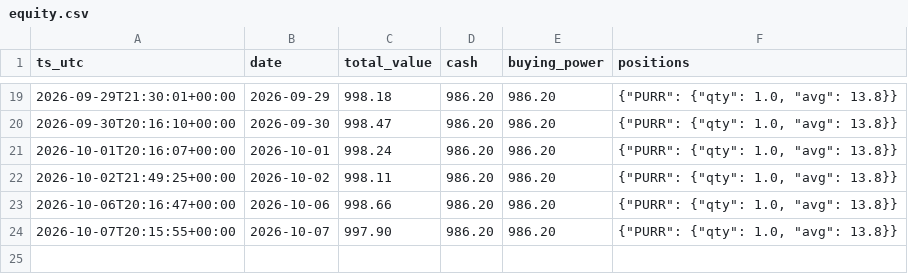
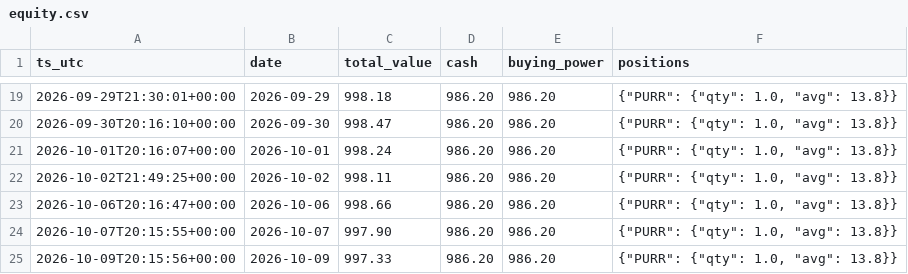
Before and after one commit to Lilylu0718/robinhood, a CSV file: equity.csv, drawn as a sheet; only a part is shown, gaps mark what is left out.

```diff
--- a/equity.csv
+++ b/equity.csv
@@ -24 +24,2 @@ ts_utc,date,total_value,cash,buying_power,positions
 2026-10-07T20:15:55+00:00,2026-10-07,997.90,986.20,986.20,"{""PURR"": {""qty"": 1.0, ""avg"": 13.8}}"
+2026-10-09T20:15:56+00:00,2026-10-09,997.33,986.20,986.20,"{""PURR"": {""qty"": 1.0, ""avg"": 13.8}}"
```
Also changed, not shown: decisions.csv, 1 other file.
